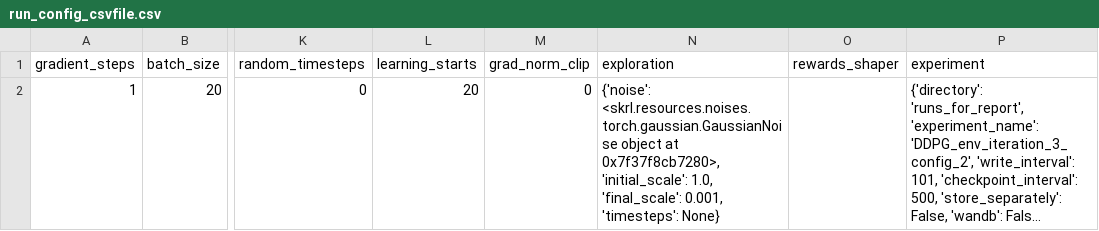
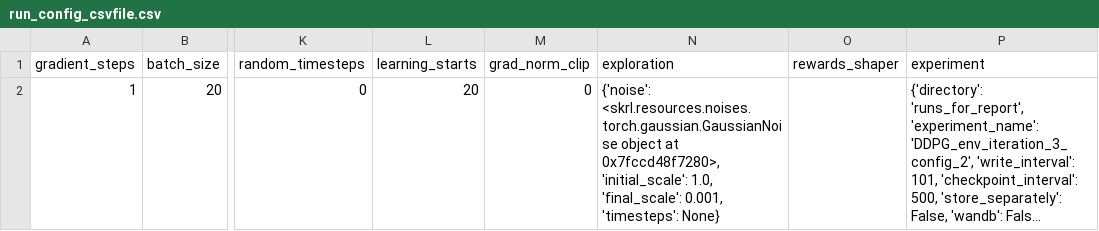
Before and after one commit to kasperfg16/p8_sewbot, a CSV file: runs_for_report/DDPG_env_iteration_3_config_2/run_config_csvfile.csv, drawn as a sheet; only a part is shown, gaps mark what is left out; long unchanged cells end in …; the diff names each change by its address in the sheet, - before the commit and + after, or states it on an @@ line.

```diff
--- a/runs_for_report/DDPG_env_iteration_3_config_2/run_config_csvfile.csv
+++ b/runs_for_report/DDPG_env_iteration_3_config_2/run_config_csvfile.csv
-N2 (exploration): …object at 0x7f37f8cb7280>, 'initial_scale': 1.0,…
+N2 (exploration): …object at 0x7fccd48f7280>, 'initial_scale': 1.0,…
```
